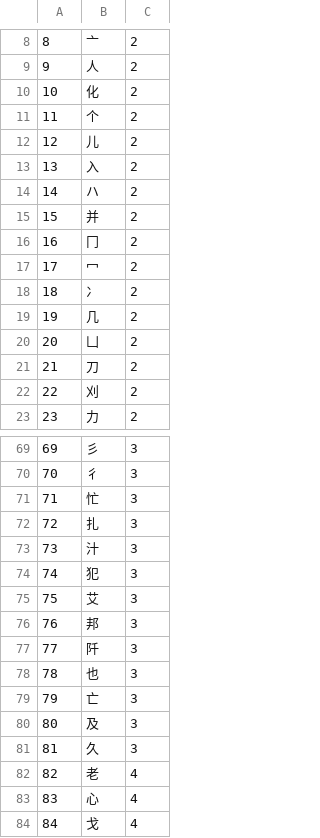
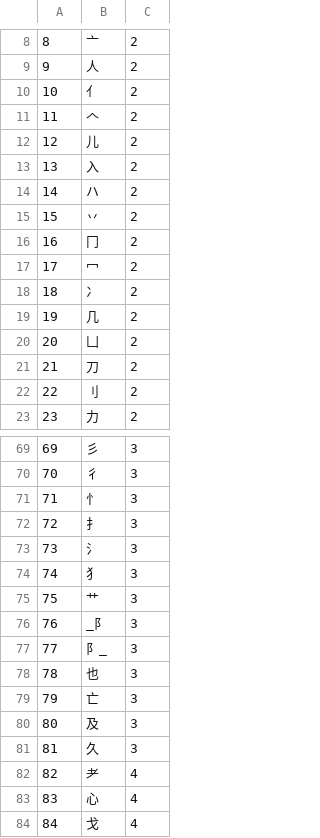
Before and after one commit to dedyk/JaponskiPomocnik, a CSV file: db/radical.csv, drawn as a sheet; only a part is shown, gaps mark what is left out; the diff covers the shown part only.

Commit message:
radical fix

```diff
--- a/db/radical.csv
+++ b/db/radical.csv
@@ -9,4 +9,4 @@
 9,人,2
-10,化,2
-11,个,2
+10,亻,2
+11,𠆢,2
 12,儿,2
@@ -14,3 +14,3 @@
 14,ハ,2
-15,并,2
+15,丷,2
 16,冂,2
@@ -21,3 +21,3 @@
 21,刀,2
-22,刈,2
+22,刂,2
 23,力,2
@@ -70,9 +70,9 @@
 70,彳,3
-71,忙,3
-72,扎,3
-73,汁,3
-74,犯,3
-75,艾,3
-76,邦,3
-77,阡,3
+71,忄,3
+72,扌,3
+73,氵,3
+74,犭,3
+75,艹,3
+76,_阝,3
+77,阝_,3
 78,也,3
@@ -81,3 +81,3 @@
 81,久,3
-82,老,4
+82,耂,4
 83,心,4
```
Also changed, not shown: 9 edited cells elsewhere in this file, 11 other files.
